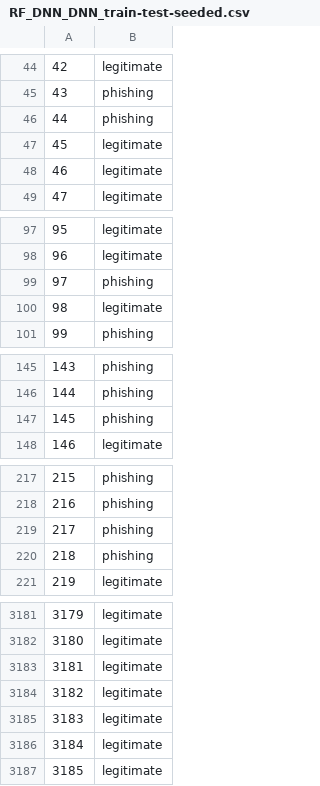
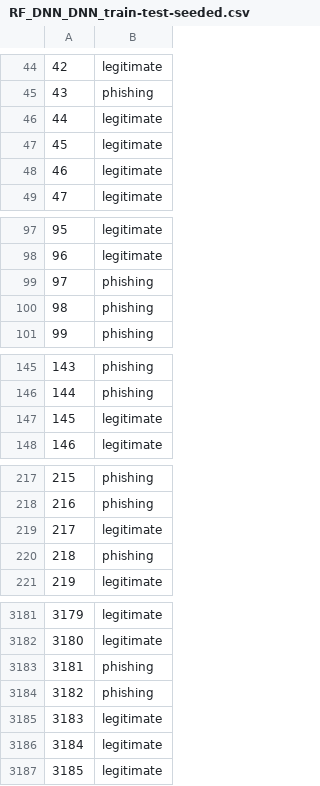
Before and after one commit to thmca/tp_inf8215, a CSV file: tp3/data/RF_DNN_DNN_train-test-seeded.csv, drawn as a sheet; only a part is shown, gaps mark what is left out; the diff covers the shown part only; the diff names each change by its address in the sheet, - before the commit and + after, or states it on an @@ line.

```diff
--- a/tp3/data/RF_DNN_DNN_train-test-seeded.csv
+++ b/tp3/data/RF_DNN_DNN_train-test-seeded.csv
-B46: phishing
+B46: legitimate
-B100: legitimate
+B100: phishing
-B147: phishing
+B147: legitimate
-B219: phishing
+B219: legitimate
-B3183:B3184: legitimate
+B3183:B3184: phishing
```
Also changed, not shown: 49 edited cells elsewhere in this file, 9 other files.
